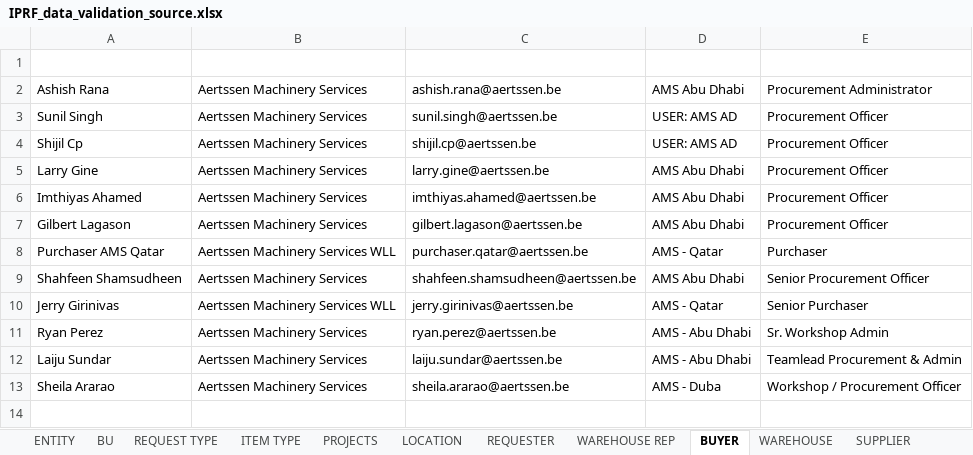
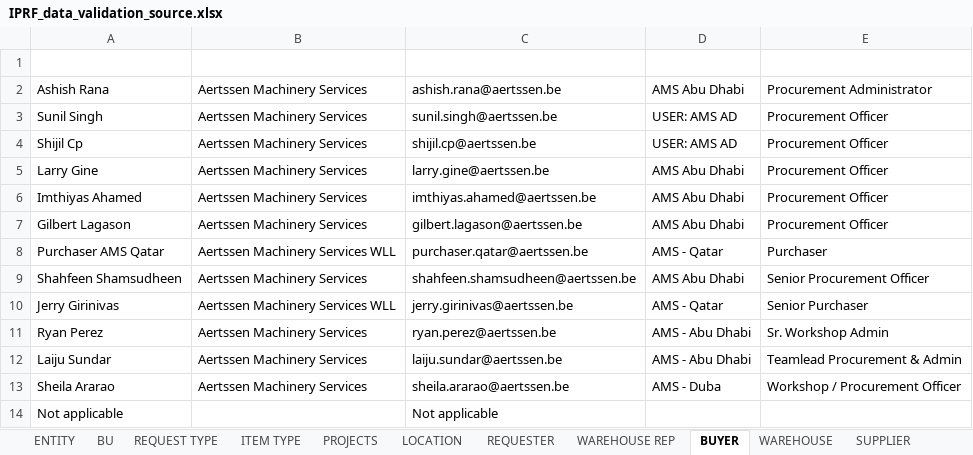
Before and after one commit to tsshahfeen/IPRF, an Excel workbook: IPRF_data_validation_source.xlsx, sheet BUYER, drawn as a sheet; values as stored, in another font and other column widths than the file's, no borders; table styles not drawn; the diff names each change by its address in the sheet, - before the commit and + after, or states it on an @@ line.

```diff
--- a/IPRF_data_validation_source.xlsx (sheet BUYER)
+++ b/IPRF_data_validation_source.xlsx (sheet BUYER)
+row 14: Not applicable |  | Not applicable
```
Also changed, not shown: sheet PROJECTS, sheet LOCATION, sheet WAREHOUSE REP.
